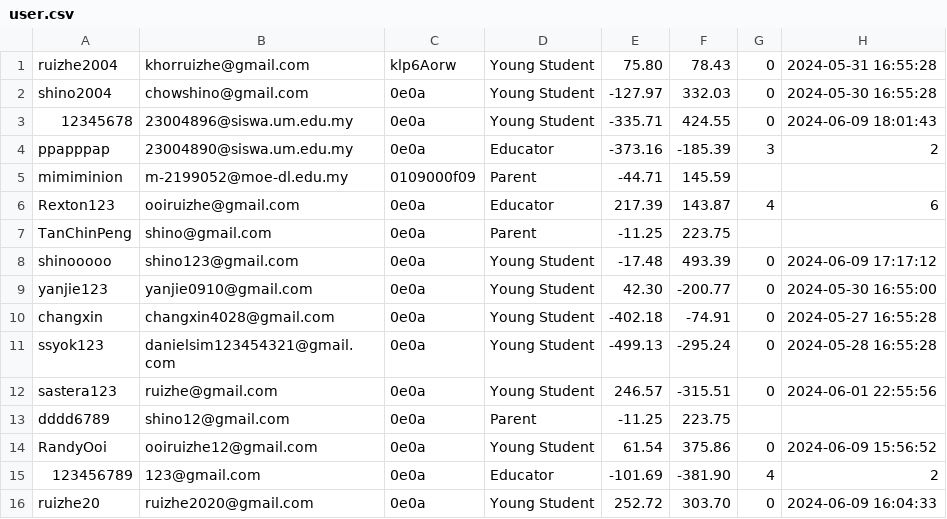
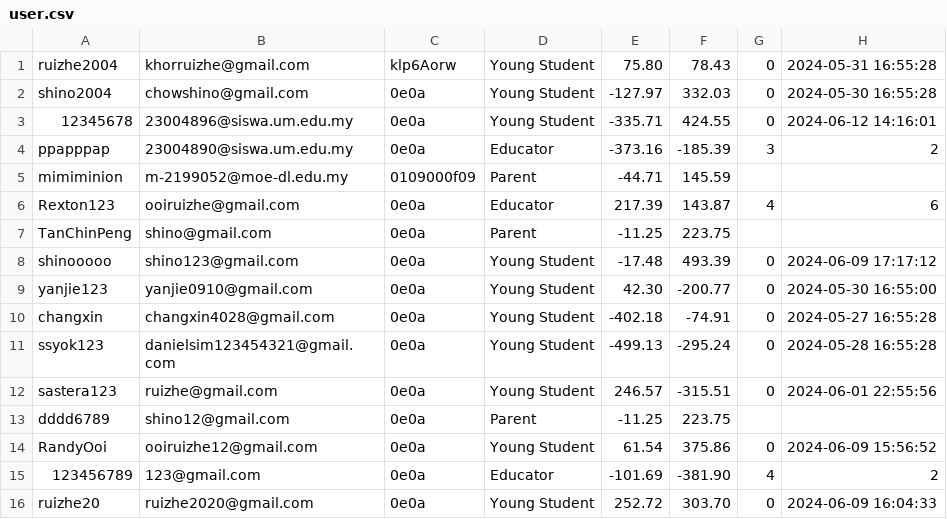
Before and after one commit to RextonRZ/HACKING-THE-FUTURE-WIA1002-Group-Assignment, a CSV file: src/main/java/Data/user.csv, drawn as a sheet.

Commit message:
add new presented data

```diff
--- a/src/main/java/Data/user.csv
+++ b/src/main/java/Data/user.csv
@@ -2,3 +2,3 @@ ruizhe2004,khorruizhe@gmail.com,klp6Aorw,Young Student,75.80,78.43,0,2024-05-31
 shino2004,chowshino@gmail.com,0e0a,Young Student,-127.97,332.03,0,2024-05-30 16:55:28
-12345678,23004896@siswa.um.edu.my,0e0a,Young Student,-335.71,424.55,0,2024-06-09 18:01:43
+12345678,23004896@siswa.um.edu.my,0e0a,Young Student,-335.71,424.55,0,2024-06-12 14:16:01
 ppapppap,23004890@siswa.um.edu.my,0e0a,Educator,-373.16,-185.39,3,2
```
Also changed, not shown: 1 other file.
